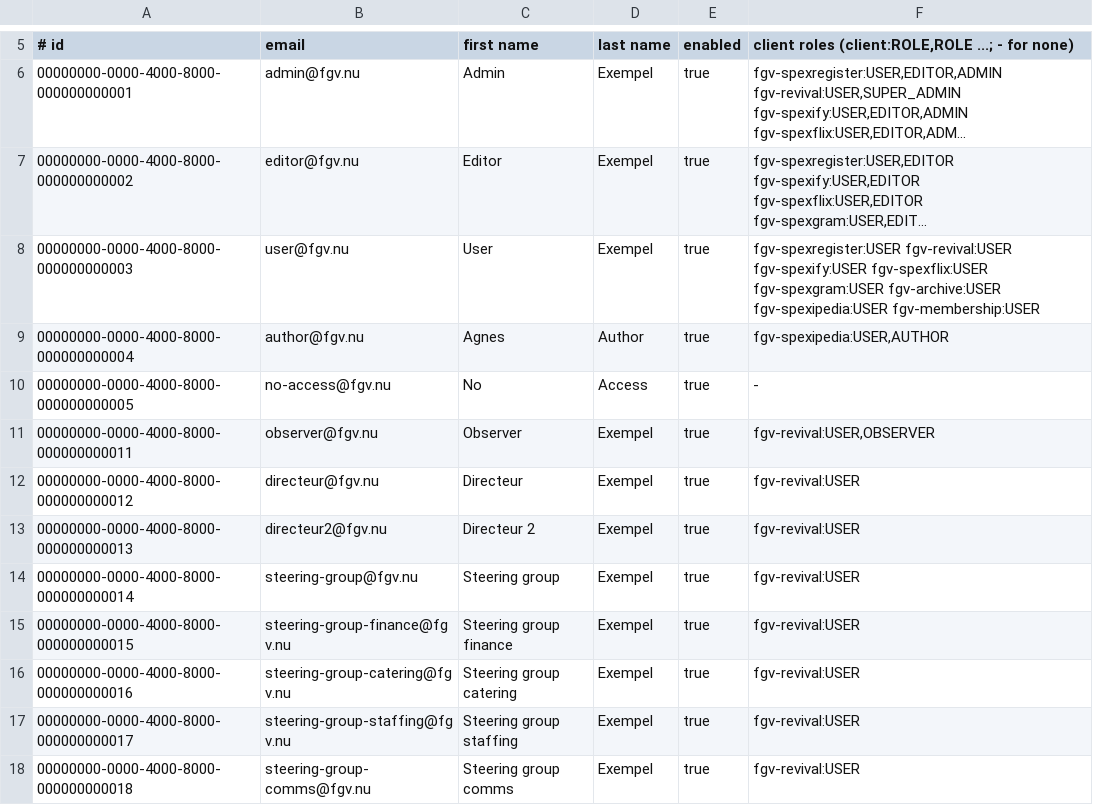
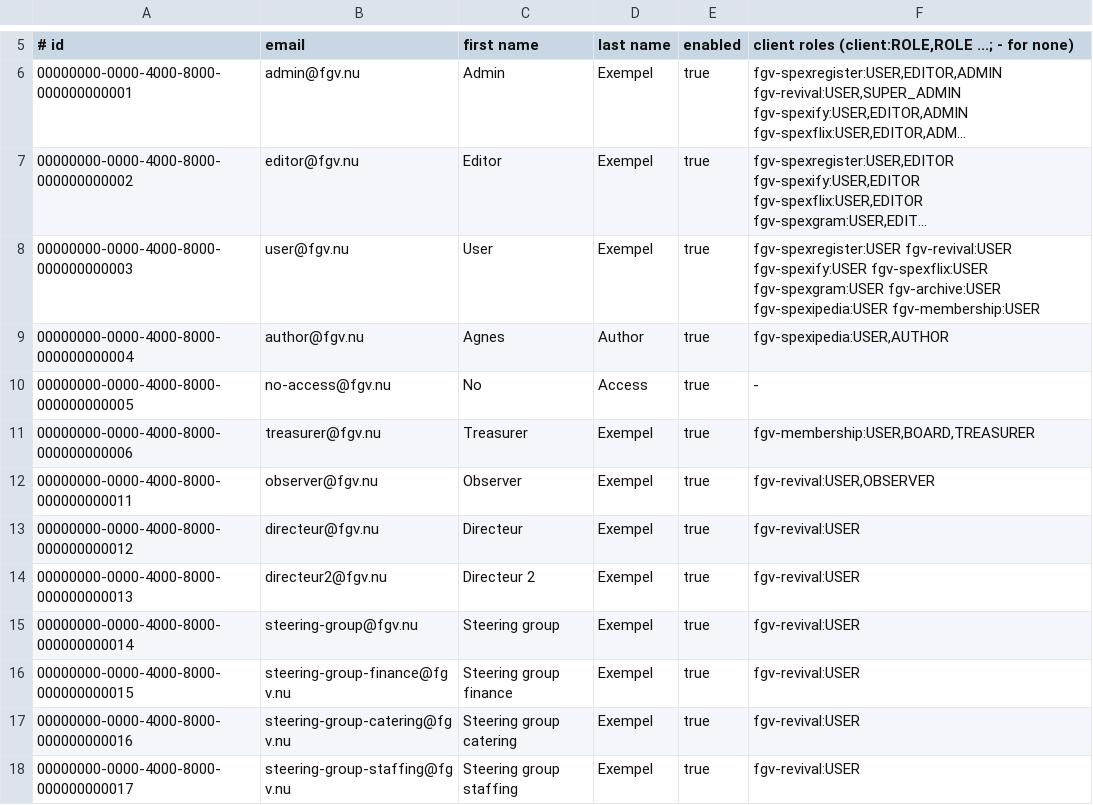
Before and after one commit to bloomper/fgv-infra-deploy, a TSV file: sample-users.tsv, drawn as a sheet; only a part is shown, gaps mark what is left out; the shorter side is filled out with more unchanged rows; long unchanged cells end in ….

```diff
--- a/sample-users.tsv
+++ b/sample-users.tsv
@@ -10,2 +10,3 @@
 00000000-0000-4000-8000-000000000005	no-access@fgv.nu	No	Access	true	-
+00000000-0000-4000-8000-000000000006	treasurer@fgv.nu	Treasurer	Exempel	true	fgv-membership:USER,BOARD,TREASURER
 00000000-0000-4000-8000-000000000011	observer@fgv.nu	Observer	Exempel	true	fgv-revival:USER,OBSERVER
```
